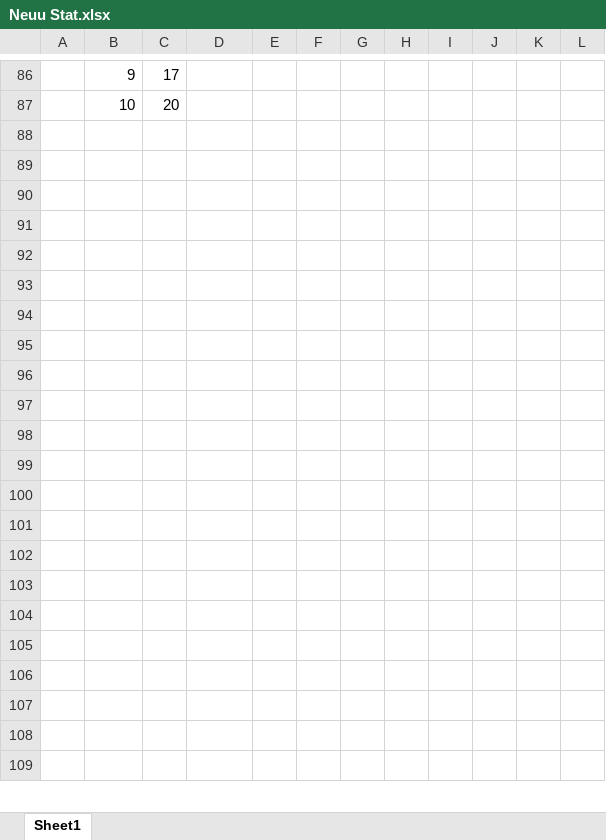
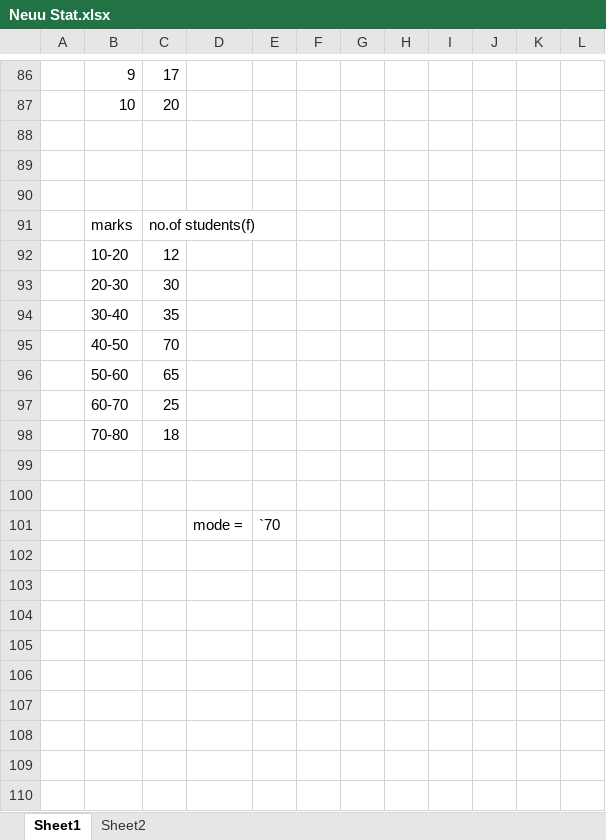
Before and after one commit to Niwesh-waiba/BusinessStat, an Excel workbook: Neuu Stat.xlsx, sheet Sheet1, drawn as a sheet; only a part is shown, gaps mark what is left out; the shorter side is filled out with more unchanged rows; values as stored, in another font and other column widths than the file's, no cell formats; charts and pictures not drawn; the diff covers the shown part only; the diff names each change by its address in the sheet, - before the commit and + after, or states it on an @@ line.

Commit message:
xcxcx

```diff
--- a/Neuu Stat.xlsx (sheet Sheet1)
+++ b/Neuu Stat.xlsx (sheet Sheet1)
+sheet tab: Sheet2
+row 91:  | marks | no.of students(f)
+row 92:  | 10-20 | 12
+row 93:  | 20-30 | 30
+row 94:  | 30-40 | 35
+row 95:  | 40-50 | 70
+row 96:  | 50-60 | 65
+row 97:  | 60-70 | 25
+row 98:  | 70-80 | 18
+row 99: (empty)
+row 100: (empty)
+row 101:  |  |  | mode = | `70
+row 102: (empty)
+row 103: (empty)
+row 104: (empty)
+row 105: (empty)
+row 106: (empty)
+row 107: (empty)
+row 108: (empty)
+row 109: (empty)
+row 110: (empty)
```
Also changed, not shown: 76 added rows and 1 edited cell elsewhere in this sheet, cell formats, charts or pictures.
